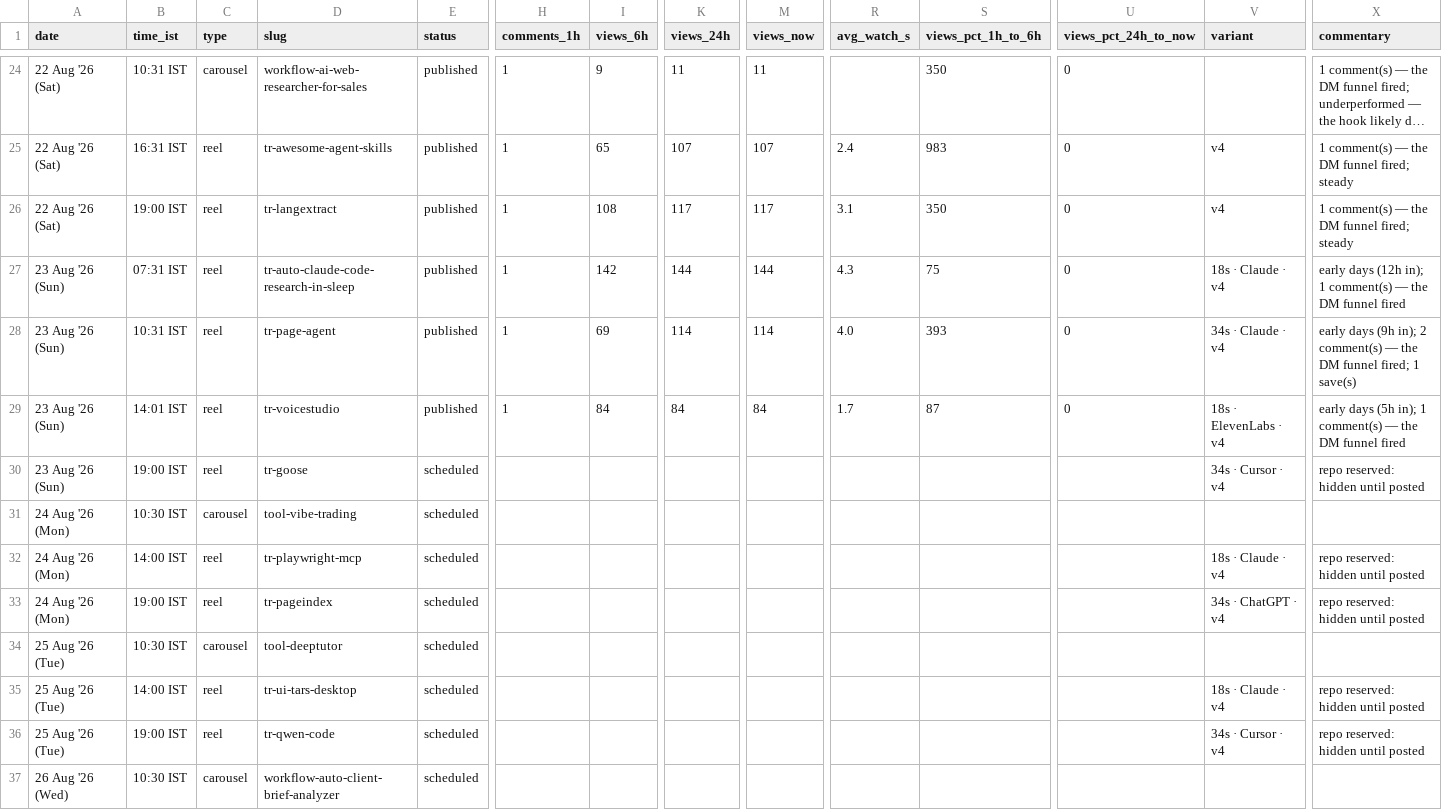
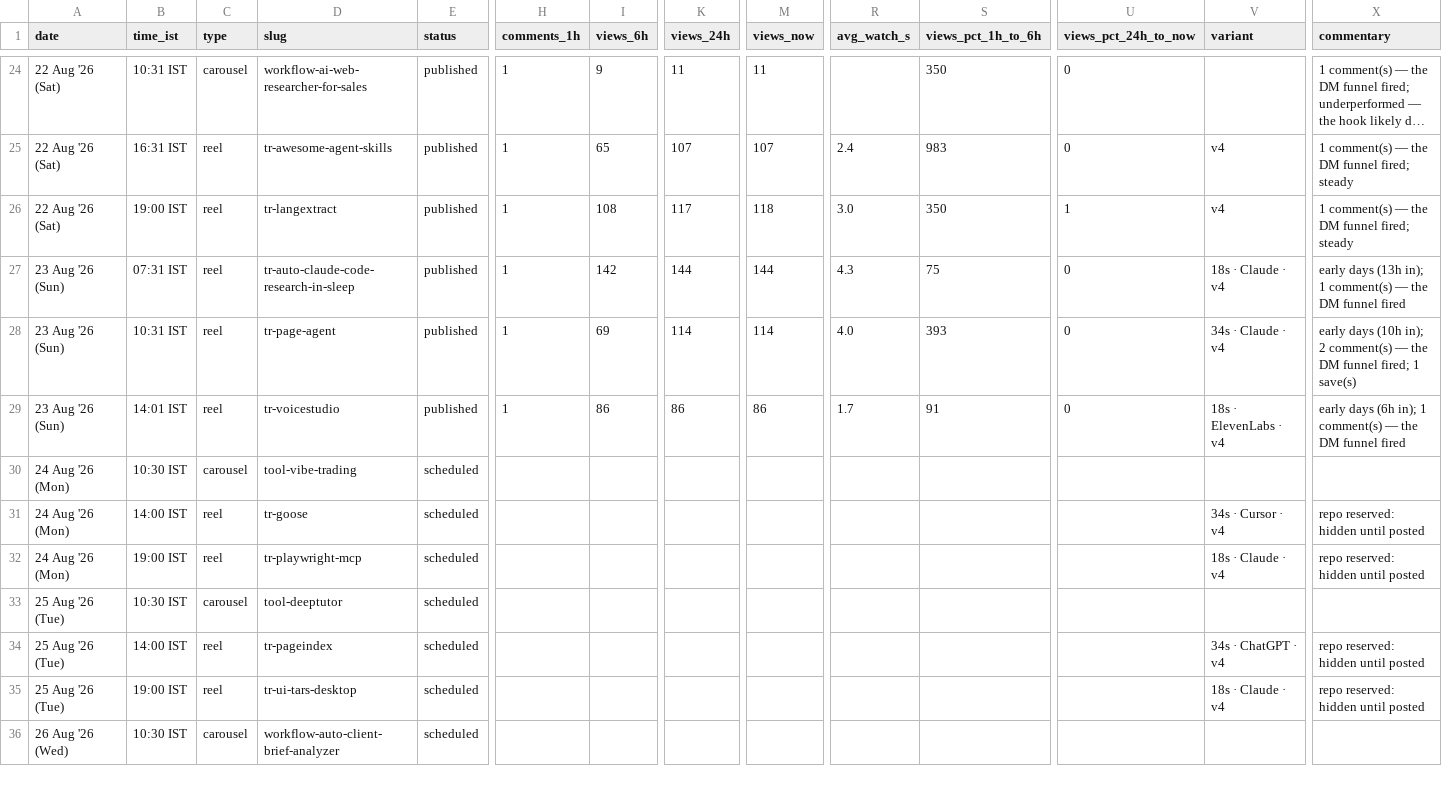
Before and after one commit to archit-akg13/architmittal.com, a CSV file: public/metrics/posts.csv, drawn as a sheet; only a part is shown, gaps mark what is left out; long unchanged cells end in …; removed rows and columns are numbered as before the commit, all else as after; rows hold the shown columns only; the diff covers the shown part only; the diff names each change by its address in the sheet, - before the commit and + after, or states it on an @@ line.

Commit message:
metrics: hourly snapshot [skip ci]

```diff
--- a/public/metrics/posts.csv
+++ b/public/metrics/posts.csv
-M26 (views_now): 117
+M26 (views_now): 118
-R26 (avg_watch_s): 3.1
+R26 (avg_watch_s): 3.0
-U26 (views_pct_24h_to_now): 0
+U26 (views_pct_24h_to_now): 1
-X27 (commentary): early days (12h in); 1…
+X27 (commentary): early days (13h in); 1…
-X28 (commentary): early days (9h in); 2…
+X28 (commentary): early days (10h in); 2…
-I29 (views_6h): 84
+I29 (views_6h): 86
-K29 (views_24h): 84
+K29 (views_24h): 86
-M29 (views_now): 84
+M29 (views_now): 86
-S29 (views_pct_1h_to_6h): 87
+S29 (views_pct_1h_to_6h): 91
-X29 (commentary): early days (5h in); 1…
+X29 (commentary): early days (6h in); 1…
-row 30: 23 Aug '26 (Sun) | 19:00 IST | reel | tr-goose | scheduled |  |  |  |  |  |  |  | 34s · Cursor · v4 | repo reserved: hidden until posted
-D31 (slug): tr-playwright-mcp
+D31 (slug): tr-goose
-V31 (variant): 18s · Claude · v4
+V31 (variant): 34s · Cursor · v4
-D32 (slug): tr-pageindex
+D32 (slug): tr-playwright-mcp
-V32 (variant): 34s · ChatGPT · v4
+V32 (variant): 18s · Claude · v4
-D34 (slug): tr-ui-tars-desktop
+D34 (slug): tr-pageindex
-V34 (variant): 18s · Claude · v4
+V34 (variant): 34s · ChatGPT · v4
-D35 (slug): tr-qwen-code
+D35 (slug): tr-ui-tars-desktop
-V35 (variant): 34s · Cursor · v4
+V35 (variant): 18s · Claude · v4
```
Also changed, not shown: 1 added row and 33 edited cells elsewhere in this file, public/metrics/daily.csv, public/metrics/status.csv.
